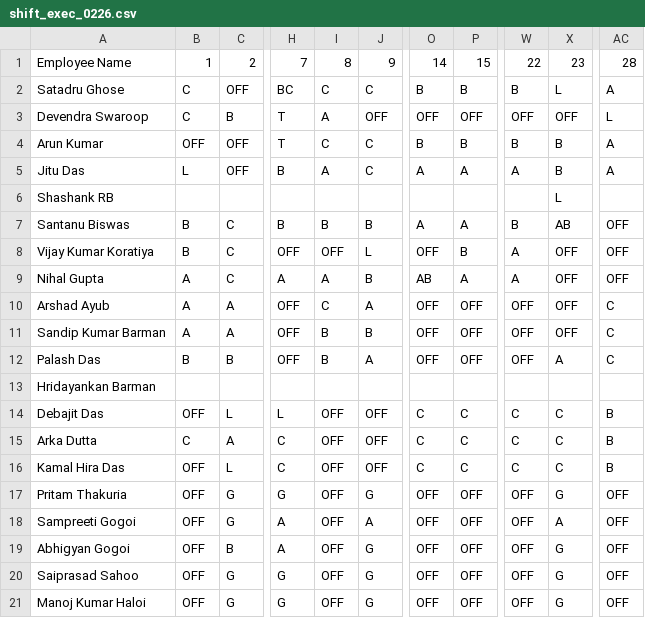
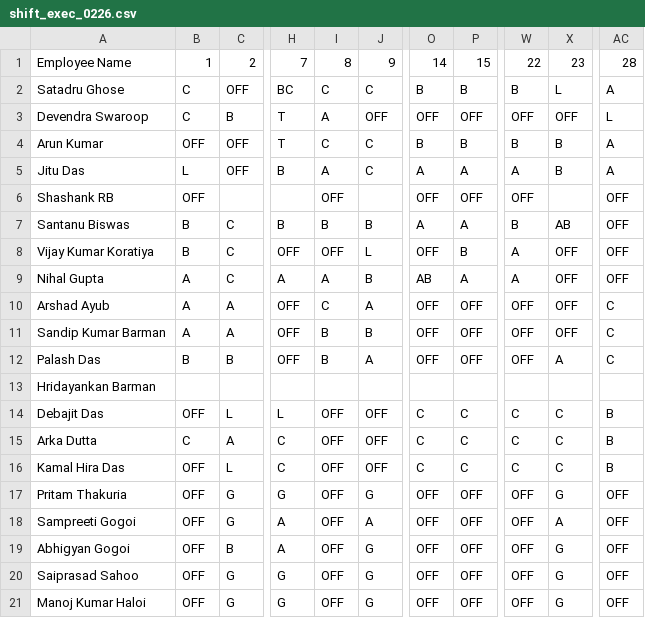
Before and after one commit to debajitd1292/ppu, a CSV file: exec/shift_exec_0226.csv, drawn as a sheet; only a part is shown, gaps mark what is left out; the diff names each change by its address in the sheet, - before the commit and + after, or states it on an @@ line.

```diff
--- a/exec/shift_exec_0226.csv
+++ b/exec/shift_exec_0226.csv
-B6: (empty)
+B6: OFF
-I6: (empty)
+I6: OFF
-O6: (empty)
+O6: OFF
-P6: (empty)
+P6: OFF
-W6: (empty)
+W6: OFF
-X6: L
+X6: (empty)
-AC6: (empty)
+AC6: OFF
```
Also changed, not shown: exec/shift_exec_0126.csv, exec/shift_exec_0326.csv, 3 other files.
